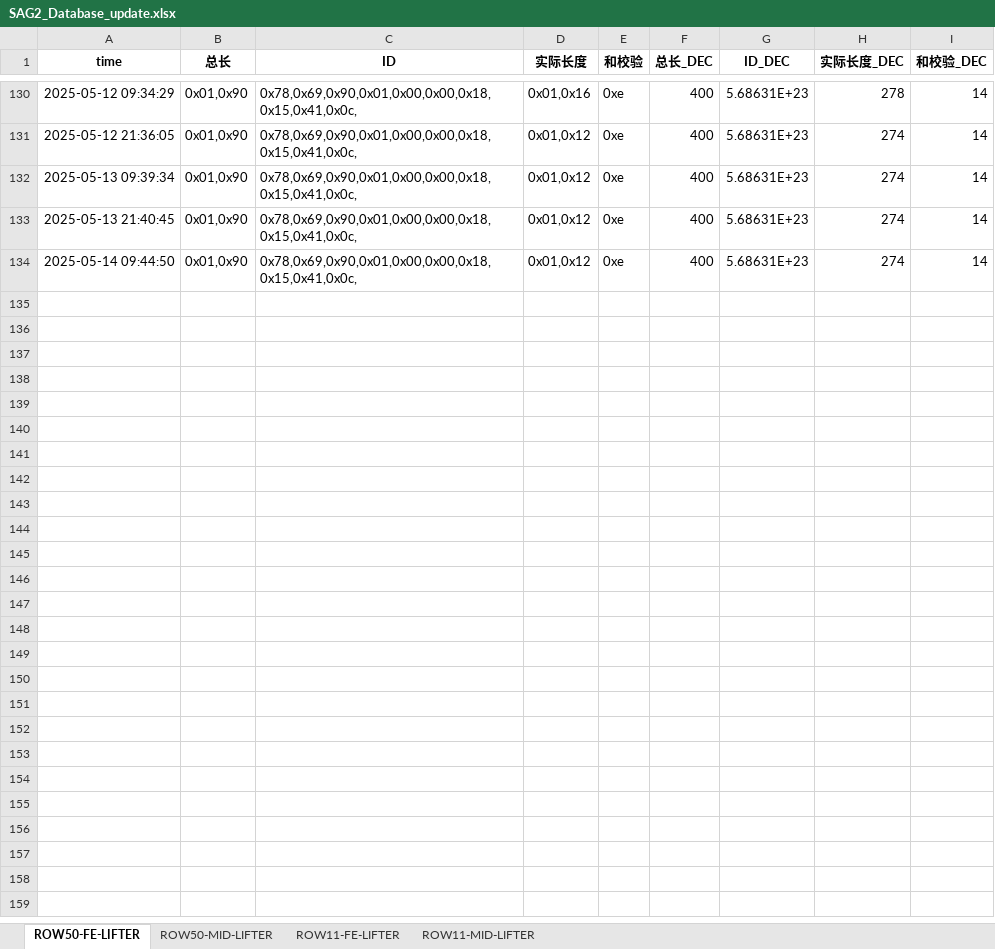
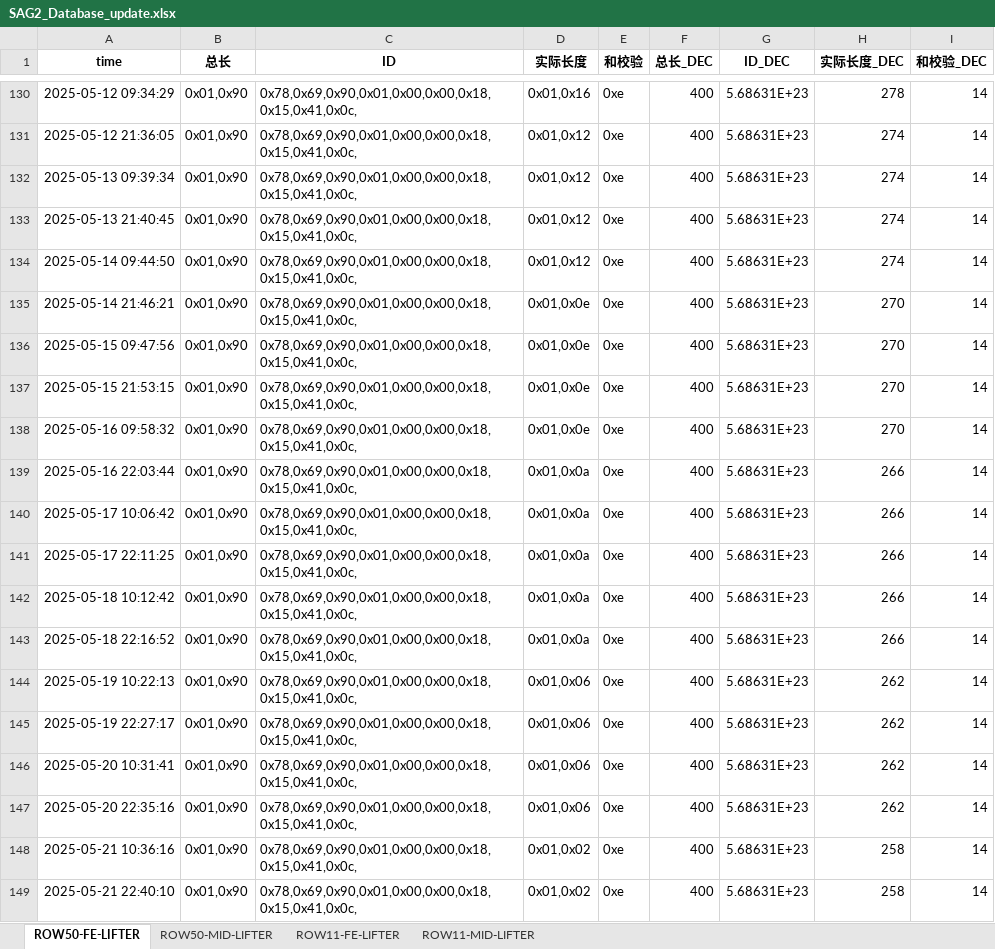
Before and after one commit to weichencsu/amman2503, an Excel workbook: SAG2_Database_update.xlsx, sheet ROW50-FE-LIFTER, drawn as a sheet; only a part is shown, gaps mark what is left out; values as stored, in another font and other column widths than the file's, no borders; the diff names each change by its address in the sheet, - before the commit and + after, or states it on an @@ line.

```diff
--- a/SAG2_Database_update.xlsx (sheet ROW50-FE-LIFTER)
+++ b/SAG2_Database_update.xlsx (sheet ROW50-FE-LIFTER)
+row 135: 2025-05-14 21:46:21 | 0x01,0x90 | 0x78,0x69,0x90,0x01,0x00,0x00,0x18,0x15,0x41,0x0c, | 0x01,0x0e | 0xe | 400 | 5.68631E+23 | 270 | 14
+row 136: 2025-05-15 09:47:56 | 0x01,0x90 | 0x78,0x69,0x90,0x01,0x00,0x00,0x18,0x15,0x41,0x0c, | 0x01,0x0e | 0xe | 400 | 5.68631E+23 | 270 | 14
+row 137: 2025-05-15 21:53:15 | 0x01,0x90 | 0x78,0x69,0x90,0x01,0x00,0x00,0x18,0x15,0x41,0x0c, | 0x01,0x0e | 0xe | 400 | 5.68631E+23 | 270 | 14
+row 138: 2025-05-16 09:58:32 | 0x01,0x90 | 0x78,0x69,0x90,0x01,0x00,0x00,0x18,0x15,0x41,0x0c, | 0x01,0x0e | 0xe | 400 | 5.68631E+23 | 270 | 14
+row 139: 2025-05-16 22:03:44 | 0x01,0x90 | 0x78,0x69,0x90,0x01,0x00,0x00,0x18,0x15,0x41,0x0c, | 0x01,0x0a | 0xe | 400 | 5.68631E+23 | 266 | 14
+row 140: 2025-05-17 10:06:42 | 0x01,0x90 | 0x78,0x69,0x90,0x01,0x00,0x00,0x18,0x15,0x41,0x0c, | 0x01,0x0a | 0xe | 400 | 5.68631E+23 | 266 | 14
+row 141: 2025-05-17 22:11:25 | 0x01,0x90 | 0x78,0x69,0x90,0x01,0x00,0x00,0x18,0x15,0x41,0x0c, | 0x01,0x0a | 0xe | 400 | 5.68631E+23 | 266 | 14
+row 142: 2025-05-18 10:12:42 | 0x01,0x90 | 0x78,0x69,0x90,0x01,0x00,0x00,0x18,0x15,0x41,0x0c, | 0x01,0x0a | 0xe | 400 | 5.68631E+23 | 266 | 14
+row 143: 2025-05-18 22:16:52 | 0x01,0x90 | 0x78,0x69,0x90,0x01,0x00,0x00,0x18,0x15,0x41,0x0c, | 0x01,0x0a | 0xe | 400 | 5.68631E+23 | 266 | 14
+row 144: 2025-05-19 10:22:13 | 0x01,0x90 | 0x78,0x69,0x90,0x01,0x00,0x00,0x18,0x15,0x41,0x0c, | 0x01,0x06 | 0xe | 400 | 5.68631E+23 | 262 | 14
+row 145: 2025-05-19 22:27:17 | 0x01,0x90 | 0x78,0x69,0x90,0x01,0x00,0x00,0x18,0x15,0x41,0x0c, | 0x01,0x06 | 0xe | 400 | 5.68631E+23 | 262 | 14
+row 146: 2025-05-20 10:31:41 | 0x01,0x90 | 0x78,0x69,0x90,0x01,0x00,0x00,0x18,0x15,0x41,0x0c, | 0x01,0x06 | 0xe | 400 | 5.68631E+23 | 262 | 14
+row 147: 2025-05-20 22:35:16 | 0x01,0x90 | 0x78,0x69,0x90,0x01,0x00,0x00,0x18,0x15,0x41,0x0c, | 0x01,0x06 | 0xe | 400 | 5.68631E+23 | 262 | 14
+row 148: 2025-05-21 10:36:16 | 0x01,0x90 | 0x78,0x69,0x90,0x01,0x00,0x00,0x18,0x15,0x41,0x0c, | 0x01,0x02 | 0xe | 400 | 5.68631E+23 | 258 | 14
+row 149: 2025-05-21 22:40:10 | 0x01,0x90 | 0x78,0x69,0x90,0x01,0x00,0x00,0x18,0x15,0x41,0x0c, | 0x01,0x02 | 0xe | 400 | 5.68631E+23 | 258 | 14
```
Also changed, not shown: sheet ROW50-MID-LIFTER, sheet ROW11-FE-LIFTER, sheet ROW11-MID-LIFTER.
